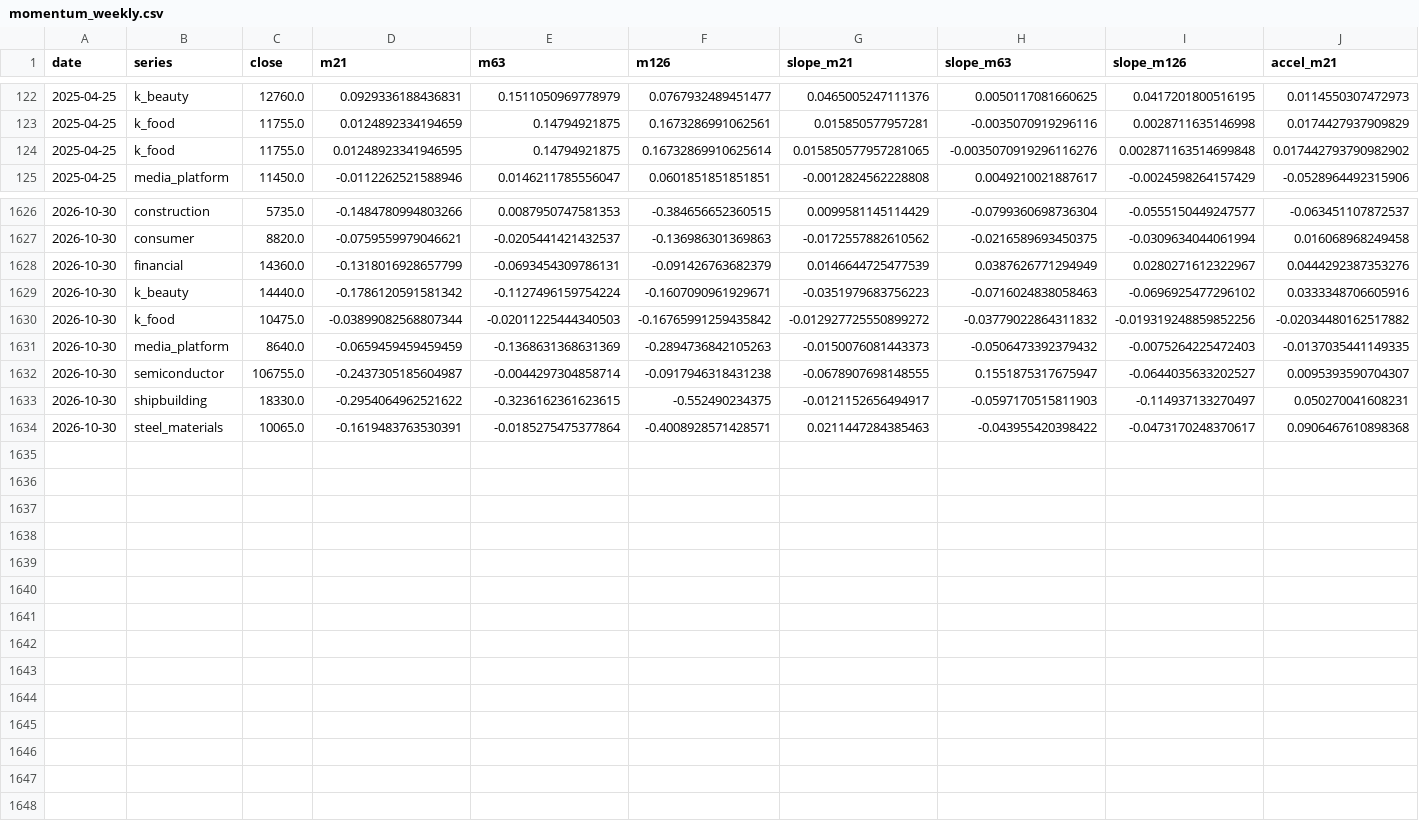
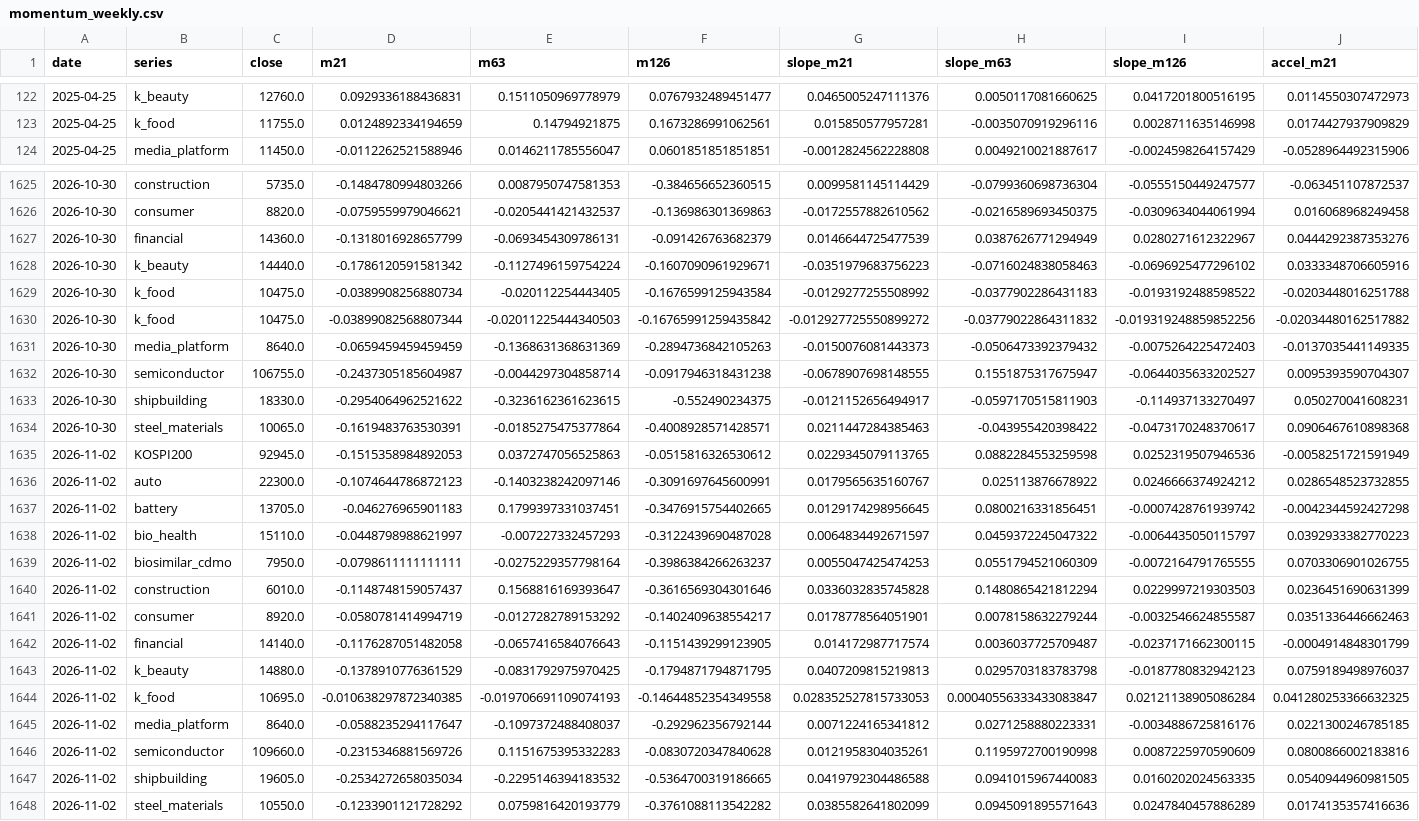
Before and after one commit to hyunsungkim73/HAA_Leader_Sector_System, a CSV file: data/derived/momentum_weekly.csv, drawn as a sheet; only a part is shown, gaps mark what is left out; removed rows and columns are numbered as before the commit, all else as after; rows hold the shown columns only; the diff names each change by its address in the sheet, - before the commit and + after, or states it on an @@ line.

```diff
--- a/data/derived/momentum_weekly.csv
+++ b/data/derived/momentum_weekly.csv
-row 124: 2025-04-25 | k_food | 11755.0 | 0.01248923341946595 | 0.14794921875 | 0.16732869910625614 | 0.015850577957281065 | -0.0035070919296116276 | 0.002871163514699848 | 0.017442793790982902
+row 1629: 2026-10-30 | k_food | 10475.0 | -0.0389908256880734 | -0.020112254443405 | -0.1676599125943584 | -0.0129277255508992 | -0.0377902286431183 | -0.0193192488598522 | -0.0203448016251788
+row 1635: 2026-11-02 | KOSPI200 | 92945.0 | -0.1515358984892053 | 0.0372747056525863 | -0.0515816326530612 | 0.0229345079113765 | 0.0882284553259598 | 0.0252319507946536 | -0.0058251721591949
+row 1636: 2026-11-02 | auto | 22300.0 | -0.1074644786872123 | -0.1403238242097146 | -0.3091697645600991 | 0.0179565635160767 | 0.025113876678922 | 0.0246666374924212 | 0.0286548523732855
+row 1637: 2026-11-02 | battery | 13705.0 | -0.046276965901183 | 0.1799397331037451 | -0.3476915754402665 | 0.0129174298956645 | 0.0800216331856451 | -0.0007428761939742 | -0.0042344592427298
+row 1638: 2026-11-02 | bio_health | 15110.0 | -0.0448798988621997 | -0.007227332457293 | -0.3122439690487028 | 0.0064834492671597 | 0.0459372245047322 | -0.0064435050115797 | 0.0392933382770223
+row 1639: 2026-11-02 | biosimilar_cdmo | 7950.0 | -0.0798611111111111 | -0.0275229357798164 | -0.3986384266263237 | 0.0055047425474253 | 0.0551794521060309 | -0.0072164791765555 | 0.0703306901026755
+row 1640: 2026-11-02 | construction | 6010.0 | -0.1148748159057437 | 0.1568816169393647 | -0.3616569304301646 | 0.0336032835745828 | 0.1480865421812294 | 0.0229997219303503 | 0.0236451690631399
+row 1641: 2026-11-02 | consumer | 8920.0 | -0.0580781414994719 | -0.0127282789153292 | -0.1402409638554217 | 0.0178778564051901 | 0.0078158632279244 | -0.0032546624855587 | 0.0351336446662463
+row 1642: 2026-11-02 | financial | 14140.0 | -0.1176287051482058 | -0.0657416584076643 | -0.1151439299123905 | 0.014172987717574 | 0.0036037725709487 | -0.0237171662300115 | -0.0004914848301799
+row 1643: 2026-11-02 | k_beauty | 14880.0 | -0.1378910776361529 | -0.0831792975970425 | -0.1794871794871795 | 0.0407209815219813 | 0.0295703183783798 | -0.0187780832942123 | 0.0759189498976037
+row 1644: 2026-11-02 | k_food | 10695.0 | -0.010638297872340385 | -0.019706691109074193 | -0.14644852354349558 | 0.028352527815733053 | 0.00040556333433083847 | 0.02121138905086284 | 0.041280253366632325
+row 1645: 2026-11-02 | media_platform | 8640.0 | -0.0588235294117647 | -0.1097372488408037 | -0.292962356792144 | 0.0071224165341812 | 0.0271258880223331 | -0.0034886725816176 | 0.0221300246785185
+row 1646: 2026-11-02 | semiconductor | 109660.0 | -0.2315346881569726 | 0.1151675395332283 | -0.0830720347840628 | 0.0121958304035261 | 0.1195972700190998 | 0.0087225970590609 | 0.0800866002183816
+row 1647: 2026-11-02 | shipbuilding | 19605.0 | -0.2534272658035034 | -0.2295146394183532 | -0.5364700319186665 | 0.0419792304486588 | 0.0941015967440083 | 0.0160202024563335 | 0.0540944960981505
+row 1648: 2026-11-02 | steel_materials | 10550.0 | -0.1233901121728292 | 0.0759816420193779 | -0.3761088113542282 | 0.0385582641802099 | 0.0945091895571643 | 0.0247840457886289 | 0.0174135357416636
```
Also changed, not shown: data/derived/relative_strength_weekly.csv, data/derived/tip_haa_weekly.csv, 20 other files.
